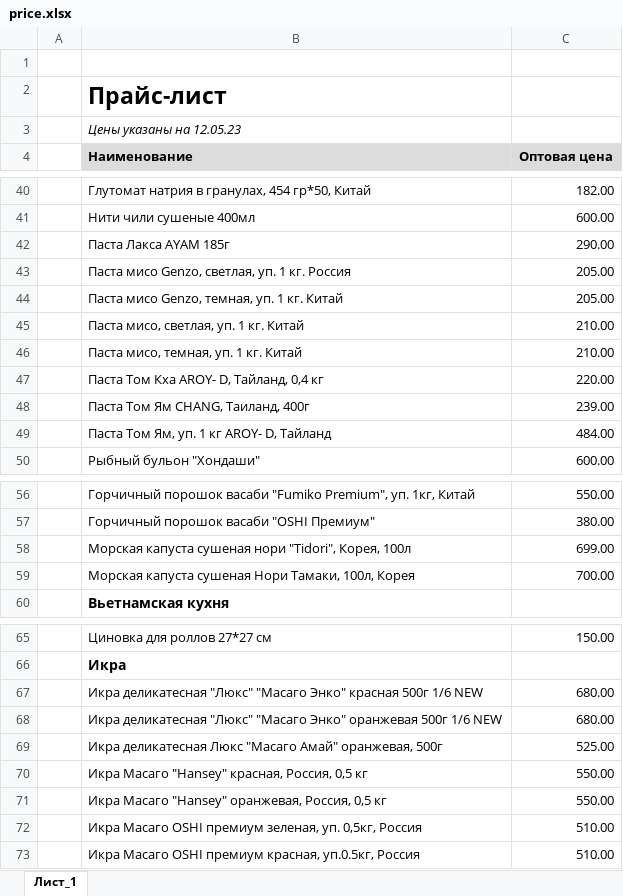
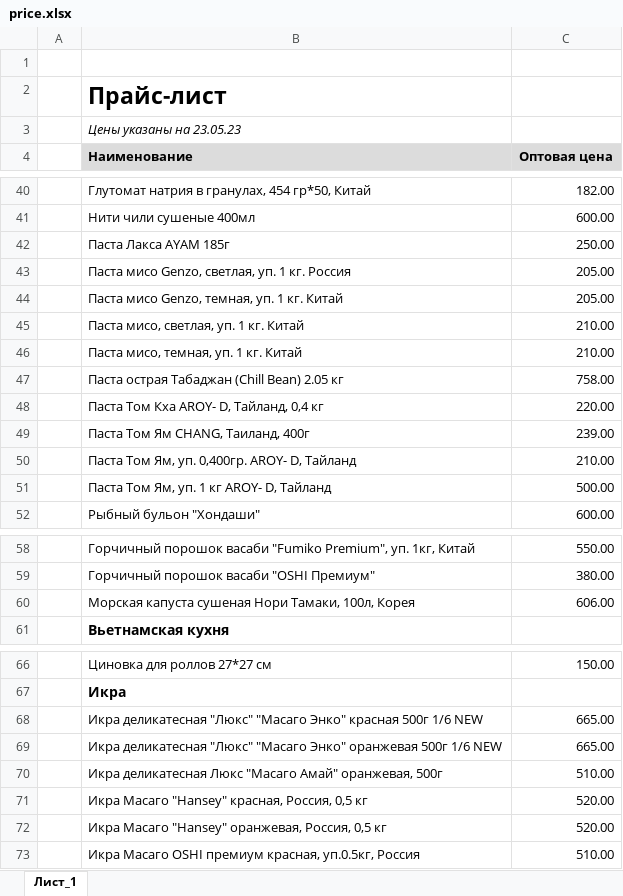
Before and after one commit to khasanov2307/tg2, an Excel workbook: price.xlsx, sheet Лист_1, drawn as a sheet; only a part is shown, gaps mark what is left out; values as stored, in another font and other column widths than the file's, no borders; charts and pictures not drawn; removed rows and columns are numbered as before the commit, all else as after; the diff covers the shown part only; the diff names each change by its address in the sheet, - before the commit and + after, or states it on an @@ line.

```diff
--- a/price.xlsx (sheet Лист_1)
+++ b/price.xlsx (sheet Лист_1)
-B3 (Наименование): Цены указаны на 12.05.23
+B3 (Наименование): Цены указаны на 23.05.23
-C42 (Оптовая цена): 290.00
+C42 (Оптовая цена): 250.00
+row 47:  | Паста острая Табаджан (Chill Bean) 2.05 кг | 758.00
+row 50:  | Паста Том Ям, уп. 0,400гр. AROY- D, Тайланд | 210.00
-C51 (Оптовая цена): 484.00
+C51 (Оптовая цена): 500.00
-row 58:  | Морская капуста сушеная нори "Tidori", Корея, 100л | 699.00
-C60 (Оптовая цена): 700.00
+C60 (Оптовая цена): 606.00
-C68:C69 (Оптовая цена): 680.00
+C68:C69 (Оптовая цена): 665.00
-C70 (Оптовая цена): 525.00
+C70 (Оптовая цена): 510.00
-C71:C72 (Оптовая цена): 550.00
+C71:C72 (Оптовая цена): 520.00
-row 72:  | Икра Масаго OSHI премиум зеленая, уп. 0,5кг, Россия | 510.00
```
Also changed, not shown: 21 added rows, 6 removed rows and 9 edited cells elsewhere in this sheet, 1 other file.
